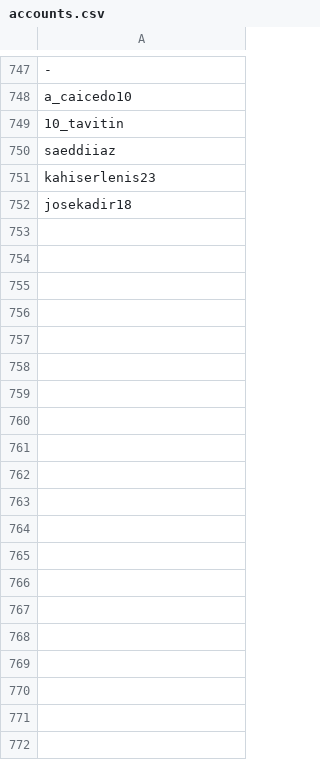
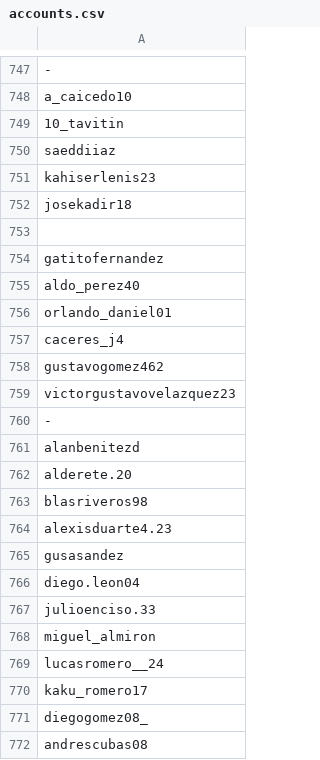
Before and after one commit to brandonkimchi/Instagram-Follower-Counter, a CSV file: accounts.csv, drawn as a sheet; only a part is shown, gaps mark what is left out; the diff covers the shown part only; the diff names each change by its address in the sheet, - before the commit and + after, or states it on an @@ line.

Commit message:
paraguay

```diff
--- a/accounts.csv
+++ b/accounts.csv
+row 753: (empty)
+row 754: gatitofernandez
+row 755: aldo_perez40
+row 756: orlando_daniel01
+row 757: caceres_j4
+row 758: gustavogomez462
+row 759: victorgustavovelazquez23
+row 760: -
+row 761: alanbenitezd
+row 762: alderete.20
+row 763: blasriveros98
+row 764: alexisduarte4.23
+row 765: gusasandez
+row 766: diego.leon04
+row 767: julioenciso.33
+row 768: miguel_almiron
+row 769: lucasromero__24
+row 770: kaku_romero17
+row 771: diegogomez08_
+row 772: andrescubas08
```
Also changed, not shown: 9 added rows elsewhere in this file.
